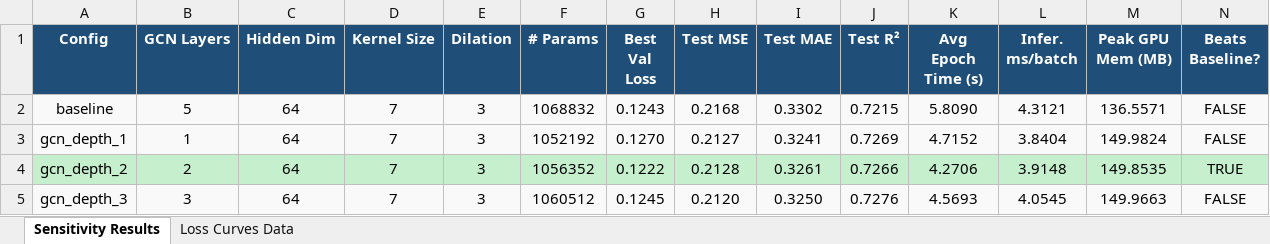
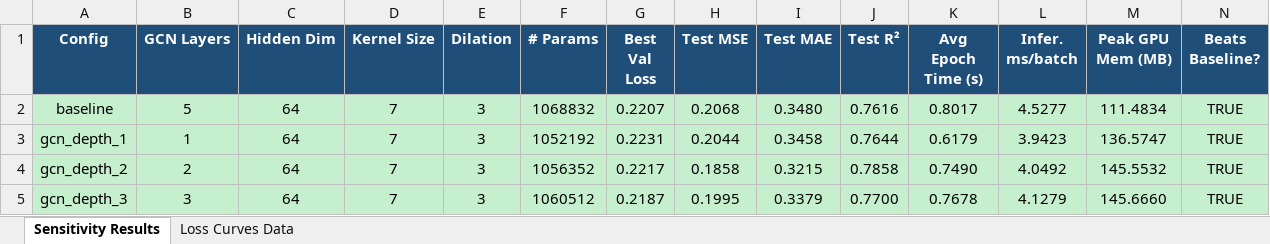
Before and after one commit to Khurshed-14/Load_Forecast_and_Balance, an Excel workbook: notebooks/sensitivity analysis/SH/sensitivity_analysis_results.xlsx, sheet Sensitivity Results, drawn as a sheet; only a part is shown; values as stored, in another font and other column widths than the file's, no borders; conditional formats not drawn; the diff covers the shown part only; the diff names each change by its address in the sheet, - before the commit and + after, or states it on an @@ line.

Commit message:
update Sensitivity Analysis SH results

```diff
--- a/notebooks/sensitivity analysis/SH/sensitivity_analysis_results.xlsx (sheet Sensitivity Results)
+++ b/notebooks/sensitivity analysis/SH/sensitivity_analysis_results.xlsx (sheet Sensitivity Results)
-A2:N3 fill: #F9F9F9
+A2:N3 fill: #C6EFCE
-G2 (Best Val Loss): 0.1243
+G2 (Best Val Loss): 0.2207
-H2 (Test MSE): 0.2168
+H2 (Test MSE): 0.2068
-I2 (Test MAE): 0.3302
+I2 (Test MAE): 0.3480
-J2 (Test R²): 0.7215
+J2 (Test R²): 0.7616
-K2 (Avg Epoch Time (s)): 5.8090
+K2 (Avg Epoch Time (s)): 0.8017
-L2 (Infer. ms/batch): 4.3121
+L2 (Infer. ms/batch): 4.5277
-M2 (Peak GPU Mem (MB)): 136.5571
+M2 (Peak GPU Mem (MB)): 111.4834
-N2:N3 (Beats Baseline?): FALSE
+N2:N3 (Beats Baseline?): TRUE
-G3 (Best Val Loss): 0.1270
+G3 (Best Val Loss): 0.2231
-H3 (Test MSE): 0.2127
+H3 (Test MSE): 0.2044
-I3 (Test MAE): 0.3241
+I3 (Test MAE): 0.3458
-J3 (Test R²): 0.7269
+J3 (Test R²): 0.7644
-K3 (Avg Epoch Time (s)): 4.7152
+K3 (Avg Epoch Time (s)): 0.6179
-L3 (Infer. ms/batch): 3.8404
+L3 (Infer. ms/batch): 3.9423
-M3 (Peak GPU Mem (MB)): 149.9824
+M3 (Peak GPU Mem (MB)): 136.5747
-G4 (Best Val Loss): 0.1222
+G4 (Best Val Loss): 0.2217
-H4 (Test MSE): 0.2128
+H4 (Test MSE): 0.1858
-I4 (Test MAE): 0.3261
+I4 (Test MAE): 0.3215
-J4 (Test R²): 0.7266
+J4 (Test R²): 0.7858
-K4 (Avg Epoch Time (s)): 4.2706
+K4 (Avg Epoch Time (s)): 0.7490
-L4 (Infer. ms/batch): 3.9148
+L4 (Infer. ms/batch): 4.0492
-M4 (Peak GPU Mem (MB)): 149.8535
+M4 (Peak GPU Mem (MB)): 145.5532
-A5:N5 fill: #F9F9F9
+A5:N5 fill: #C6EFCE
-G5 (Best Val Loss): 0.1245
+G5 (Best Val Loss): 0.2187
-H5 (Test MSE): 0.2120
+H5 (Test MSE): 0.1995
-I5 (Test MAE): 0.3250
+I5 (Test MAE): 0.3379
-J5 (Test R²): 0.7276
+J5 (Test R²): 0.7700
-K5 (Avg Epoch Time (s)): 4.5693
+K5 (Avg Epoch Time (s)): 0.7678
-L5 (Infer. ms/batch): 4.0545
+L5 (Infer. ms/batch): 4.1279
-M5 (Peak GPU Mem (MB)): 149.9663
+M5 (Peak GPU Mem (MB)): 145.6660
-N5 (Beats Baseline?): FALSE
+N5 (Beats Baseline?): TRUE
```
Also changed, not shown: 72 edited cells and cell formats elsewhere in this sheet, sheet Loss Curves Data, 7 other files.
